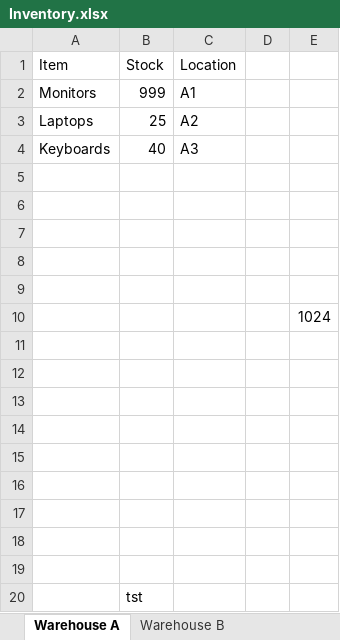
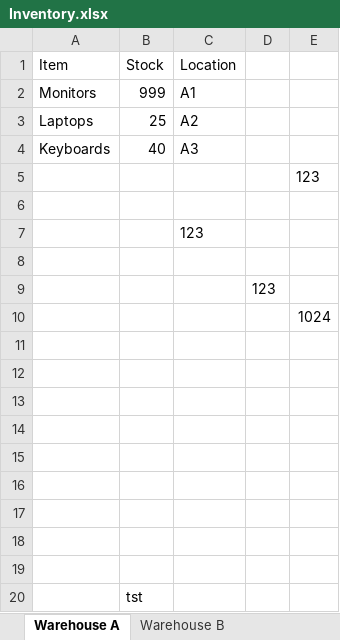
Before and after one commit to watilde/Gridpark, an Excel workbook: examples/Inventory.xlsx, sheet Warehouse A, drawn as a sheet; values as stored, in another font and other column widths than the file's, no borders; removed rows and columns are numbered as before the commit, all else as after; the diff names each change by its address in the sheet, - before the commit and + after, or states it on an @@ line.

```diff
--- a/examples/Inventory.xlsx (sheet Warehouse A)
+++ b/examples/Inventory.xlsx (sheet Warehouse A)
+row 5:  |  |  |  | 123
+row 7:  |  | 123
-D9: (empty)
+D9: 123
-row 8: (empty)
-row 9: (empty)
```
Also changed, not shown: 14 other files.
